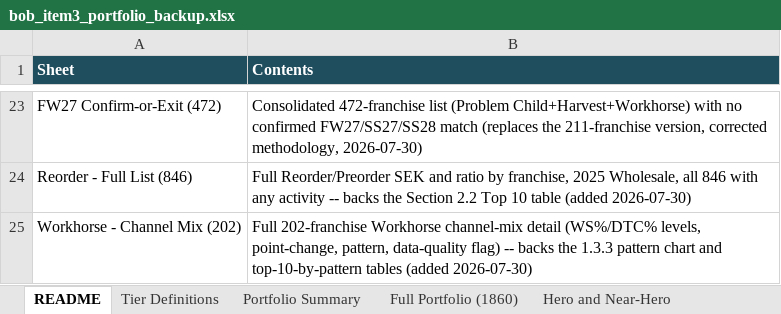
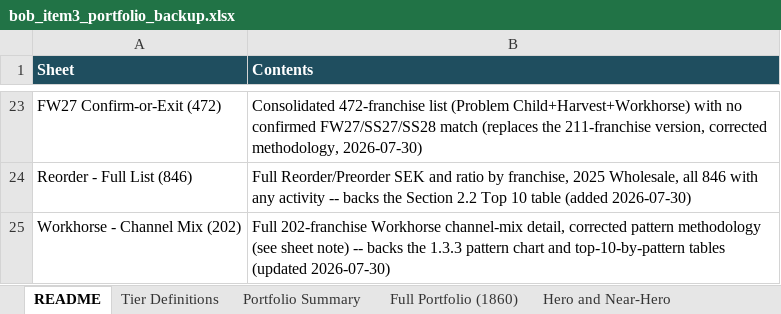
Before and after one commit to surflongboard/project_bob, an Excel workbook: workshop_prep/bob_item3_portfolio_backup.xlsx, sheet README, drawn as a sheet; only a part is shown, gaps mark what is left out; values as stored, in another font and other column widths than the file's, no borders; the diff names each change by its address in the sheet, - before the commit and + after, or states it on an @@ line.

```diff
--- a/workshop_prep/bob_item3_portfolio_backup.xlsx (sheet README)
+++ b/workshop_prep/bob_item3_portfolio_backup.xlsx (sheet README)
-B25 (Contents): …Workhorse channel-mix detail (WS%/DTC% levels, point-change, pattern, data-quality flag) -- backs the 1.3.3 pattern chart and top-10-by-pattern tables (added 2026-07-30)
+B25 (Contents): …Workhorse channel-mix detail, corrected pattern methodology (see sheet note) -- backs the 1.3.3 pattern chart and top-10-by-pattern tables (updated 2026-07-30)
```
Also changed, not shown: sheet Workhorse - Channel Mix (202), 1 other file.
